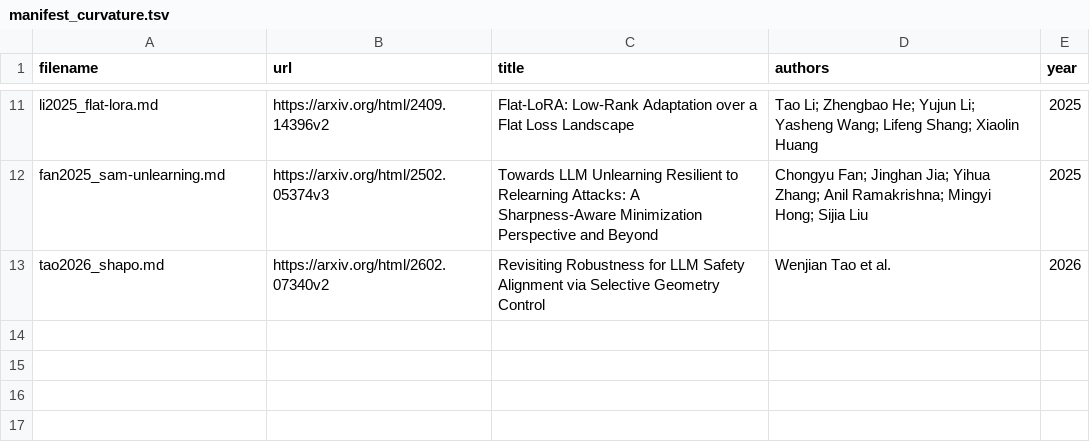
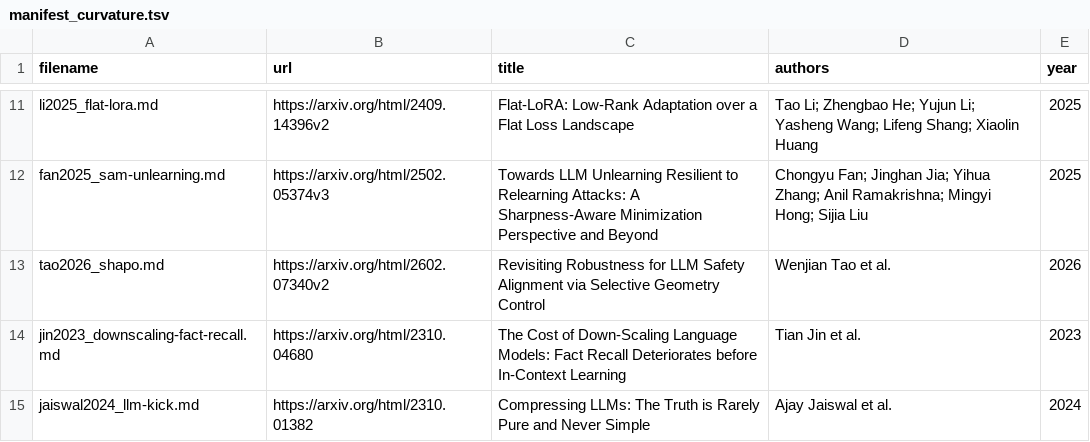
Before and after one commit to wassname/constitutional_grafting, a TSV file: docs/papers/manifest_curvature.tsv, drawn as a sheet; only a part is shown, gaps mark what is left out.

```diff
--- a/docs/papers/manifest_curvature.tsv
+++ b/docs/papers/manifest_curvature.tsv
@@ -13 +13,3 @@ fan2025_sam-unlearning.md	https://arxiv.org/html/2502.05374v3	Towards LLM Unlear
 tao2026_shapo.md	https://arxiv.org/html/2602.07340v2	Revisiting Robustness for LLM Safety Alignment via Selective Geometry Control	Wenjian Tao et al.	2026
+jin2023_downscaling-fact-recall.md	https://arxiv.org/html/2310.04680	The Cost of Down-Scaling Language Models: Fact Recall Deteriorates before In-Context Learning	Tian Jin et al.	2023
+jaiswal2024_llm-kick.md	https://arxiv.org/html/2310.01382	Compressing LLMs: The Truth is Rarely Pure and Never Simple	Ajay Jaiswal et al.	2024
```
Also changed, not shown: 4 other files.
